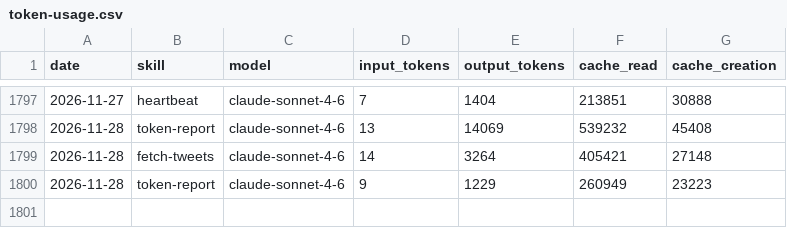
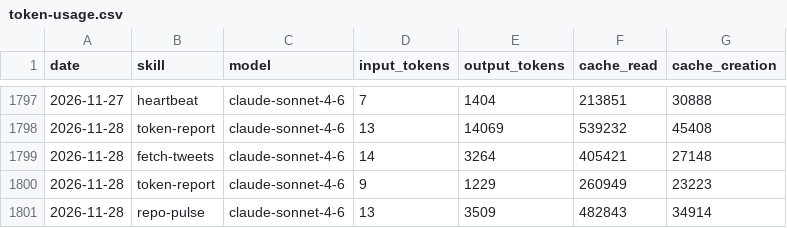
Before and after one commit to AITOBIAS04/CHORUS, a CSV file: memory/token-usage.csv, drawn as a sheet; only a part is shown, gaps mark what is left out; the diff names each change by its address in the sheet, - before the commit and + after, or states it on an @@ line.

Commit message:
chore(repo-pulse): auto-commit 2026-11-28

```diff
--- a/memory/token-usage.csv
+++ b/memory/token-usage.csv
+row 1801: 2026-11-28 | repo-pulse | claude-sonnet-4-6 | 13 | 3509 | 482843 | 34914
```
Also changed, not shown: 2 other files.
